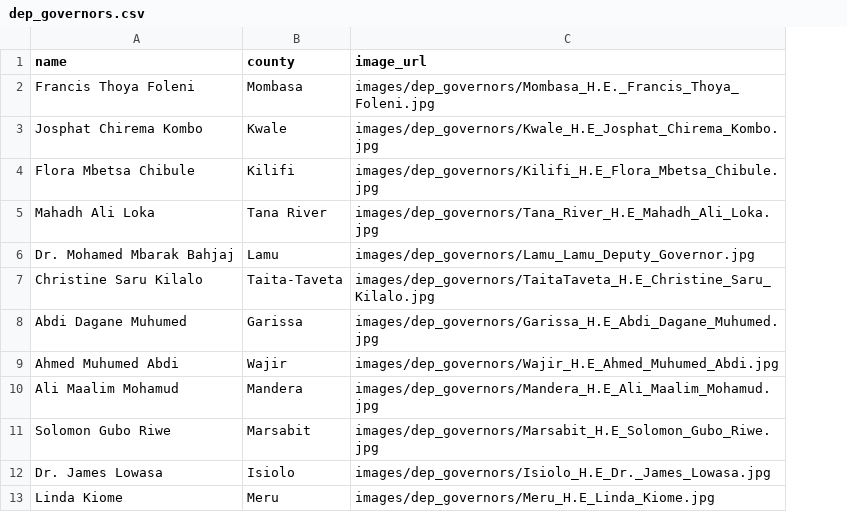
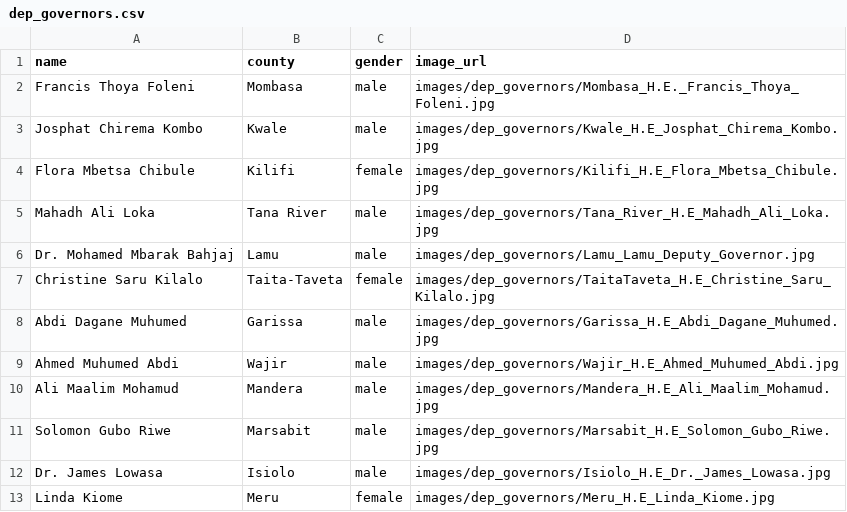
Before and after one commit to JoyMalinda/SerikaliMap-Backend, a CSV file: data/dep_governors.csv, drawn as a sheet; only a part is shown; the diff names each change by its address in the sheet, - before the commit and + after, or states it on an @@ line.

```diff
--- a/data/dep_governors.csv
+++ b/data/dep_governors.csv
+column C (gender), rows 2-13: male | male | female | male | male | female | male | male | male | male | male | female
```
Also changed, not shown: data/governors.csv, data/parties.csv, 2 other files.
